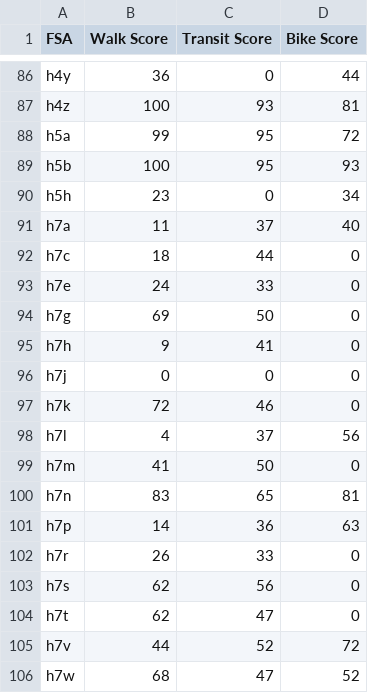
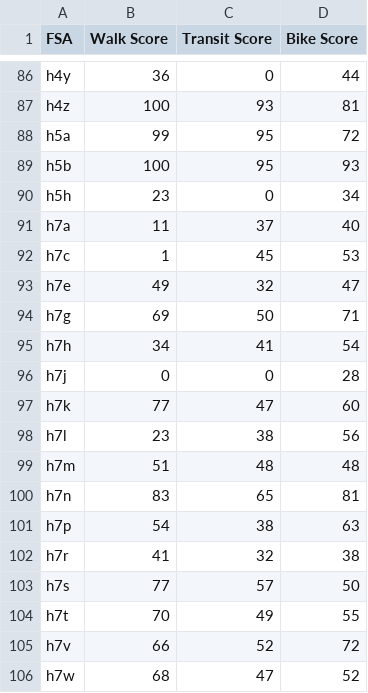
Before and after one commit to thabnir/ApartMatch, a CSV file: walkscore.csv, drawn as a sheet; only a part is shown, gaps mark what is left out; the diff covers the shown part only.

```diff
--- a/walkscore.csv
+++ b/walkscore.csv
@@ -91,16 +91,16 @@ h5h,23,0,34
 h7a,11,37,40
-h7c,18,44,0
-h7e,24,33,0
-h7g,69,50,0
-h7h,9,41,0
-h7j,0,0,0
-h7k,72,46,0
-h7l,4,37,56
-h7m,41,50,0
+h7c,1,45,53
+h7e,49,32,47
+h7g,69,50,71
+h7h,34,41,54
+h7j,0,0,28
+h7k,77,47,60
+h7l,23,38,56
+h7m,51,48,48
 h7n,83,65,81
-h7p,14,36,63
-h7r,26,33,0
-h7s,62,56,0
-h7t,62,47,0
-h7v,44,52,72
+h7p,54,38,63
+h7r,41,32,38
+h7s,77,57,50
+h7t,70,49,55
+h7v,66,52,72
 h7w,68,47,52
```
Also changed, not shown: 125 edited cells elsewhere in this file.
